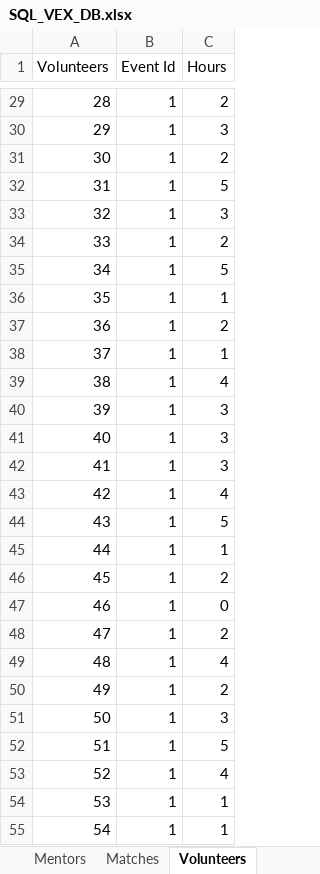
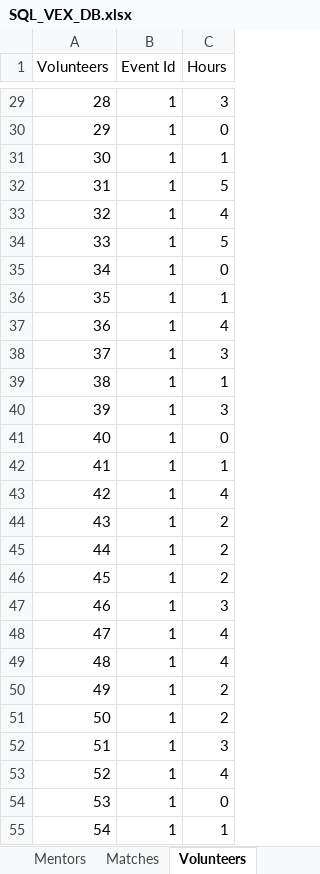
Before and after one commit to Dilan34526/VEX_Robotics_DBMS, an Excel workbook: my-react-app/SQL_VEX_DB.xlsx, sheet Volunteers, drawn as a sheet; only a part is shown, gaps mark what is left out; values as stored, in another font and other column widths than the file's, no borders; the diff covers the shown part only; the diff names each change by its address in the sheet, - before the commit and + after, or states it on an @@ line.

```diff
--- a/my-react-app/SQL_VEX_DB.xlsx (sheet Volunteers)
+++ b/my-react-app/SQL_VEX_DB.xlsx (sheet Volunteers)
-C29 (Hours): 2
+C29 (Hours): 3
-C30 (Hours): 3
+C30 (Hours): 0
-C31 (Hours): 2
+C31 (Hours): 1
-C33 (Hours): 3
+C33 (Hours): 4
-C34 (Hours): 2
+C34 (Hours): 5
-C35 (Hours): 5
+C35 (Hours): 0
-C37 (Hours): 2
+C37 (Hours): 4
-C38 (Hours): 1
+C38 (Hours): 3
-C39 (Hours): 4
+C39 (Hours): 1
-C41 (Hours): 3
+C41 (Hours): 0
-C42 (Hours): 3
+C42 (Hours): 1
-C44 (Hours): 5
+C44 (Hours): 2
-C45 (Hours): 1
+C45 (Hours): 2
-C47 (Hours): 0
+C47 (Hours): 3
-C48 (Hours): 2
+C48 (Hours): 4
-C51 (Hours): 3
+C51 (Hours): 2
-C52 (Hours): 5
+C52 (Hours): 3
-C54 (Hours): 1
+C54 (Hours): 0
```
Also changed, not shown: 808 edited cells elsewhere in this sheet, sheet Registration, sheet Mentors, sheet Matches, 17 other files.
